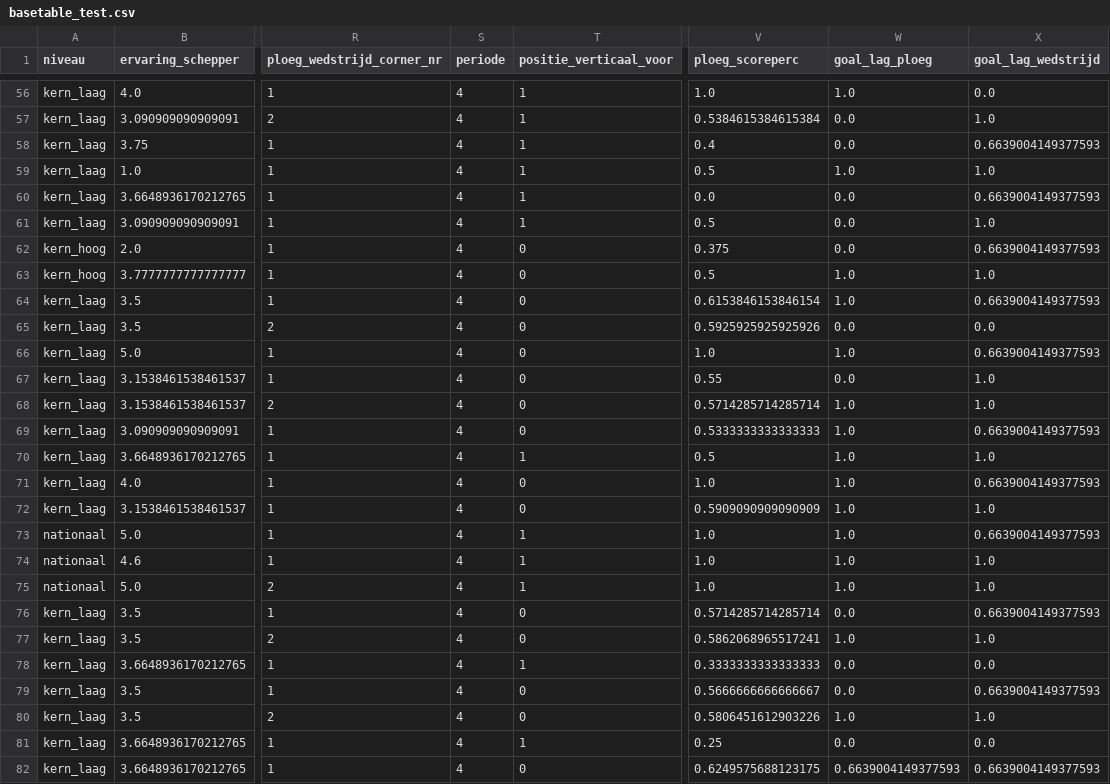
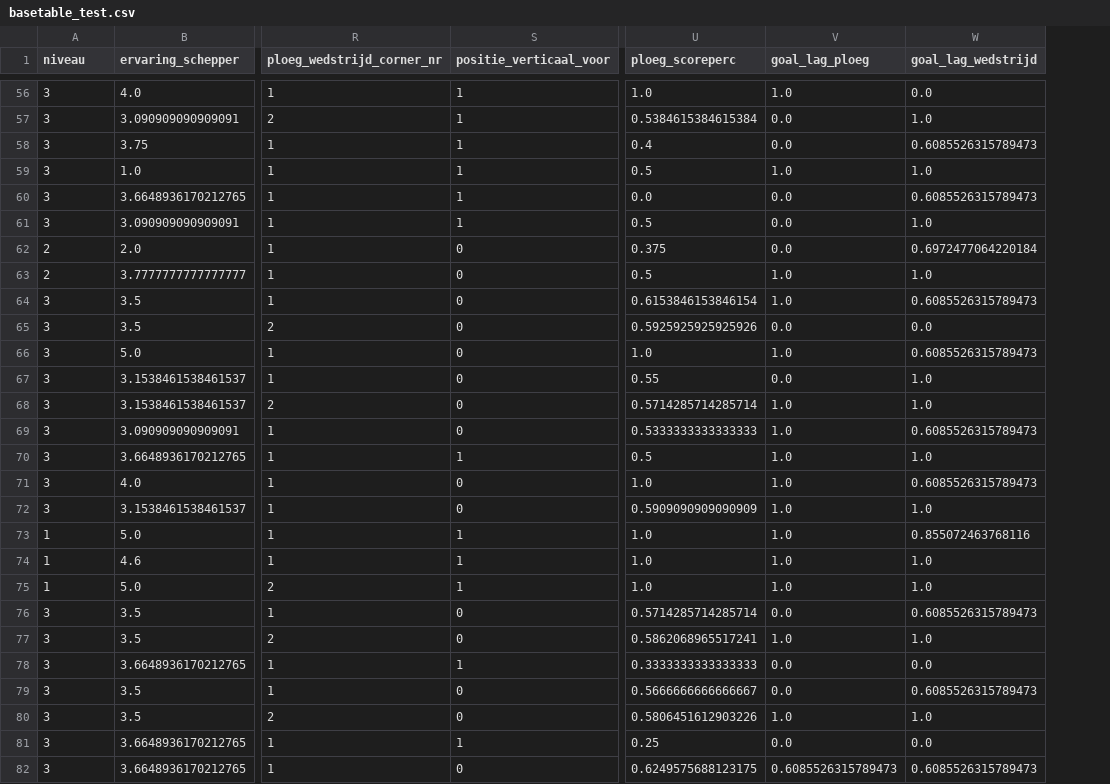
Before and after one commit to simon-cosyns/thesis_schepcorner, a CSV file: Data/Gold/basetable_test.csv, drawn as a sheet; only a part is shown, gaps mark what is left out; removed rows and columns are numbered as before the commit, all else as after; the diff covers the shown part only; the diff names each change by its address in the sheet, - before the commit and + after, or states it on an @@ line.

```diff
--- a/Data/Gold/basetable_test.csv
+++ b/Data/Gold/basetable_test.csv
-column S (periode), rows 56-82: all 4
-A56:A61 (niveau): kern_laag
+A56:A61 (niveau): 3
-W58 (goal_lag_wedstrijd): 0.6639004149377593
+W58 (goal_lag_wedstrijd): 0.6085526315789473
-W60 (goal_lag_wedstrijd): 0.6639004149377593
+W60 (goal_lag_wedstrijd): 0.6085526315789473
-A62:A63 (niveau): kern_hoog
+A62:A63 (niveau): 2
-W62 (goal_lag_wedstrijd): 0.6639004149377593
+W62 (goal_lag_wedstrijd): 0.6972477064220184
-A64:A72 (niveau): kern_laag
+A64:A72 (niveau): 3
-W64 (goal_lag_wedstrijd): 0.6639004149377593
+W64 (goal_lag_wedstrijd): 0.6085526315789473
-W66 (goal_lag_wedstrijd): 0.6639004149377593
+W66 (goal_lag_wedstrijd): 0.6085526315789473
-W69 (goal_lag_wedstrijd): 0.6639004149377593
+W69 (goal_lag_wedstrijd): 0.6085526315789473
-W71 (goal_lag_wedstrijd): 0.6639004149377593
+W71 (goal_lag_wedstrijd): 0.6085526315789473
-A73:A75 (niveau): nationaal
+A73:A75 (niveau): 1
-W73 (goal_lag_wedstrijd): 0.6639004149377593
+W73 (goal_lag_wedstrijd): 0.855072463768116
-A76:A82 (niveau): kern_laag
+A76:A82 (niveau): 3
-W76 (goal_lag_wedstrijd): 0.6639004149377593
+W76 (goal_lag_wedstrijd): 0.6085526315789473
-W79 (goal_lag_wedstrijd): 0.6639004149377593
+W79 (goal_lag_wedstrijd): 0.6085526315789473
-V82 (goal_lag_ploeg): 0.6639004149377593
+V82 (goal_lag_ploeg): 0.6085526315789473
-W82 (goal_lag_wedstrijd): 0.6639004149377593
+W82 (goal_lag_wedstrijd): 0.6085526315789473
```
Also changed, not shown: 152 edited cells elsewhere in this file, Data/Gold/basetable_train.csv, 1 other file.
